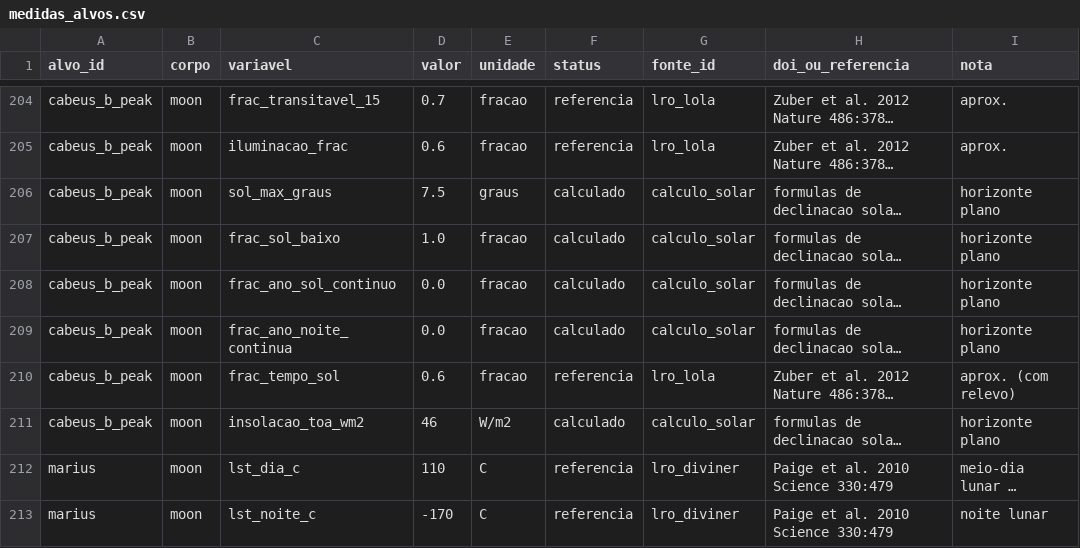
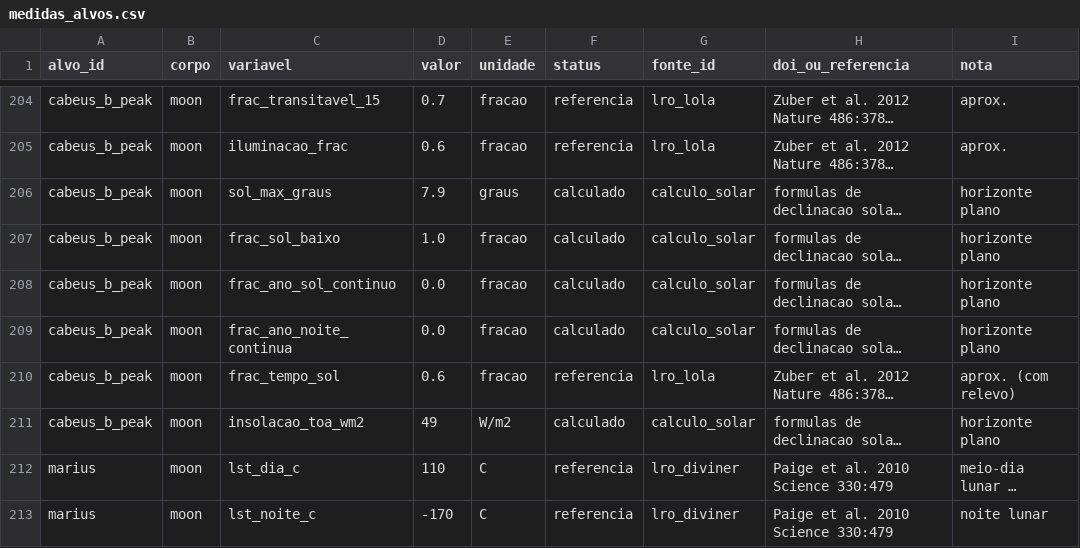
Before and after one commit to lucaslopes-ti/iluminat-NasaChallenge, a CSV file: dados/essenciais/medidas_alvos.csv, drawn as a sheet; only a part is shown, gaps mark what is left out; long unchanged cells end in …; the diff names each change by its address in the sheet, - before the commit and + after, or states it on an @@ line.

Commit message:
Artemis III: Peak near Cabeus B conferido no mosaico NAC da LROC
Centro do mosaico feito para a regiao (NAC_ROI_CABEUSPKLOB: lat -84,06 a
-83,21, lon -72,47 a -64,80): -83,64, -68,64. Antes estava em -84,0,
-50,0 (~60 km longe), num macico ~35 km a sudoeste da cratera Cabeus B.
Rankings por alvo nao mudam; no perfil base e construcao, Dry Valleys e
Dallol trocam de lugar (7o/8o).

```diff
--- a/dados/essenciais/medidas_alvos.csv
+++ b/dados/essenciais/medidas_alvos.csv
-D206 (valor): 7.5
+D206 (valor): 7.9
-D211 (valor): 46
+D211 (valor): 49
```
Also changed, not shown: dados/essenciais/notas_dimensoes.csv, dados/essenciais/ranking.csv, 10 other files.
